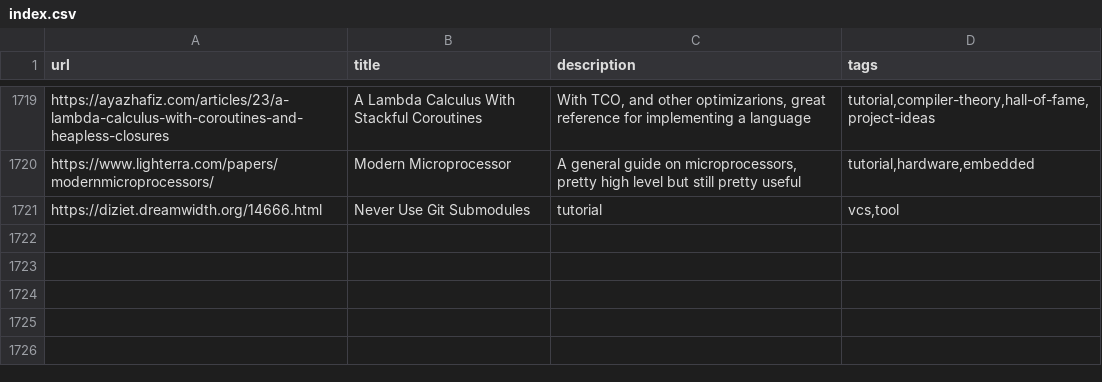
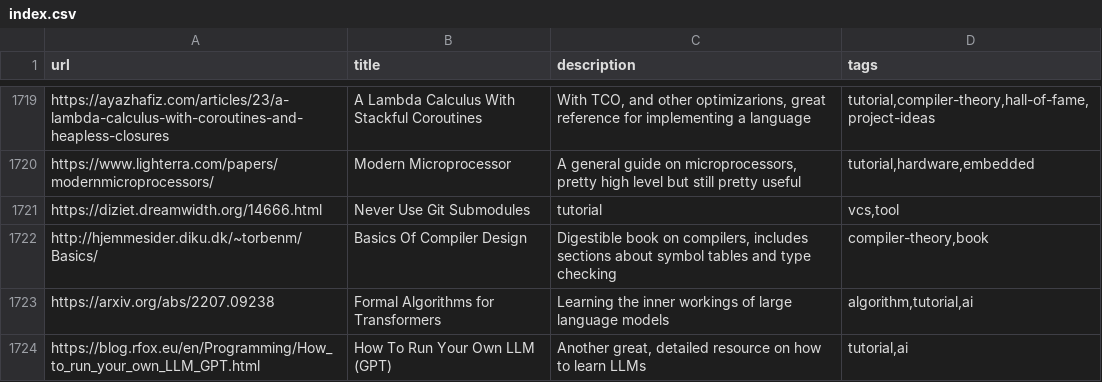
Before and after one commit to AlexandruIca/Stuff, a CSV file: index.csv, drawn as a sheet; only a part is shown, gaps mark what is left out; the diff names each change by its address in the sheet, - before the commit and + after, or states it on an @@ line.

Commit message:
Add new links

```diff
--- a/index.csv
+++ b/index.csv
+row 1722: http://hjemmesider.diku.dk/~torbenm/Basics/ | Basics Of Compiler Design | Digestible book on compilers, includes sections about symbol tables and type checking | compiler-theory,book
+row 1723: https://arxiv.org/abs/2207.09238 | Formal Algorithms for Transformers | Learning the inner workings of large language models | algorithm,tutorial,ai
+row 1724: https://blog.rfox.eu/en/Programming/How_to_run_your_own_LLM_GPT.html | How To Run Your Own LLM (GPT) | Another great, detailed resource on how to learn LLMs | tutorial,ai
```
